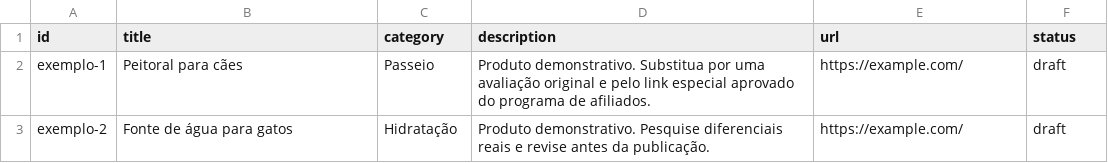
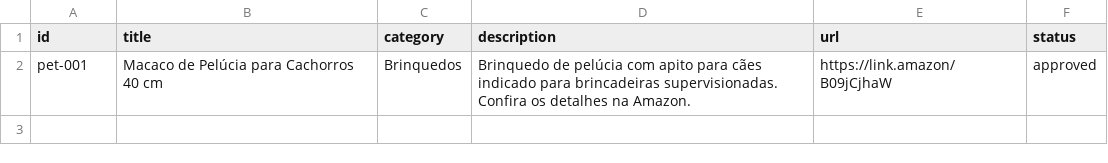
Before and after one commit to B3r4ldo/jarvisrevenue, a CSV file: data/products.csv, drawn as a sheet; removed rows and columns are numbered as before the commit, all else as after; the diff names each change by its address in the sheet, - before the commit and + after, or states it on an @@ line.

Commit message:
Update products.csv

```diff
--- a/data/products.csv
+++ b/data/products.csv
-row 2: exemplo-1 | Peitoral para cães | Passeio | Produto demonstrativo. Substitua por uma avaliação original e pelo link especial aprovado do programa de afiliados. | https://example.com/ | draft
-row 3: exemplo-2 | Fonte de água para gatos | Hidratação | Produto demonstrativo. Pesquise diferenciais reais e revise antes da publicação. | https://example.com/ | draft
+row 2: pet-001 | Macaco de Pelúcia para Cachorros 40 cm | Brinquedos | Brinquedo de pelúcia com apito para cães indicado para brincadeiras supervisionadas. Confira os detalhes na Amazon. | https://link.amazon/B09jCjhaW | approved
```
